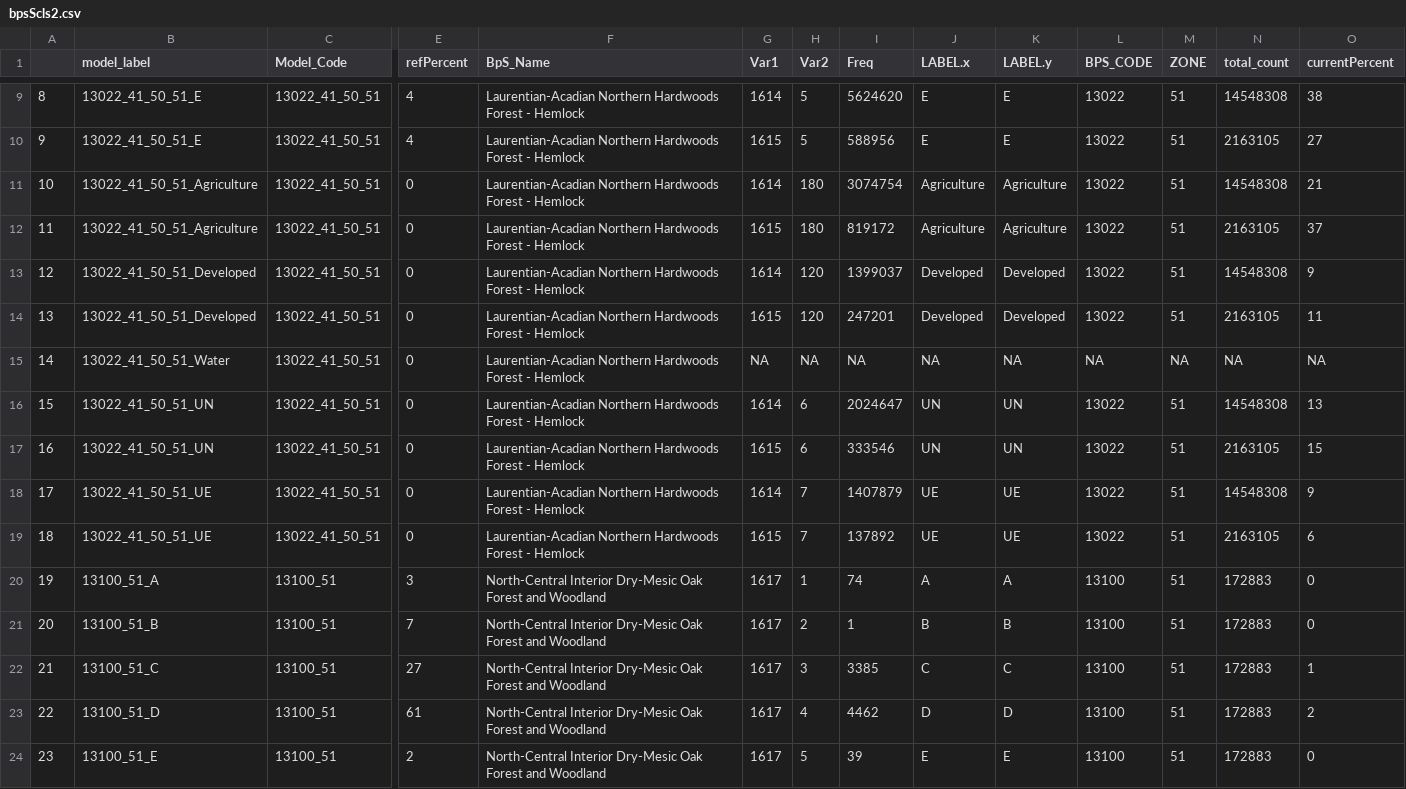
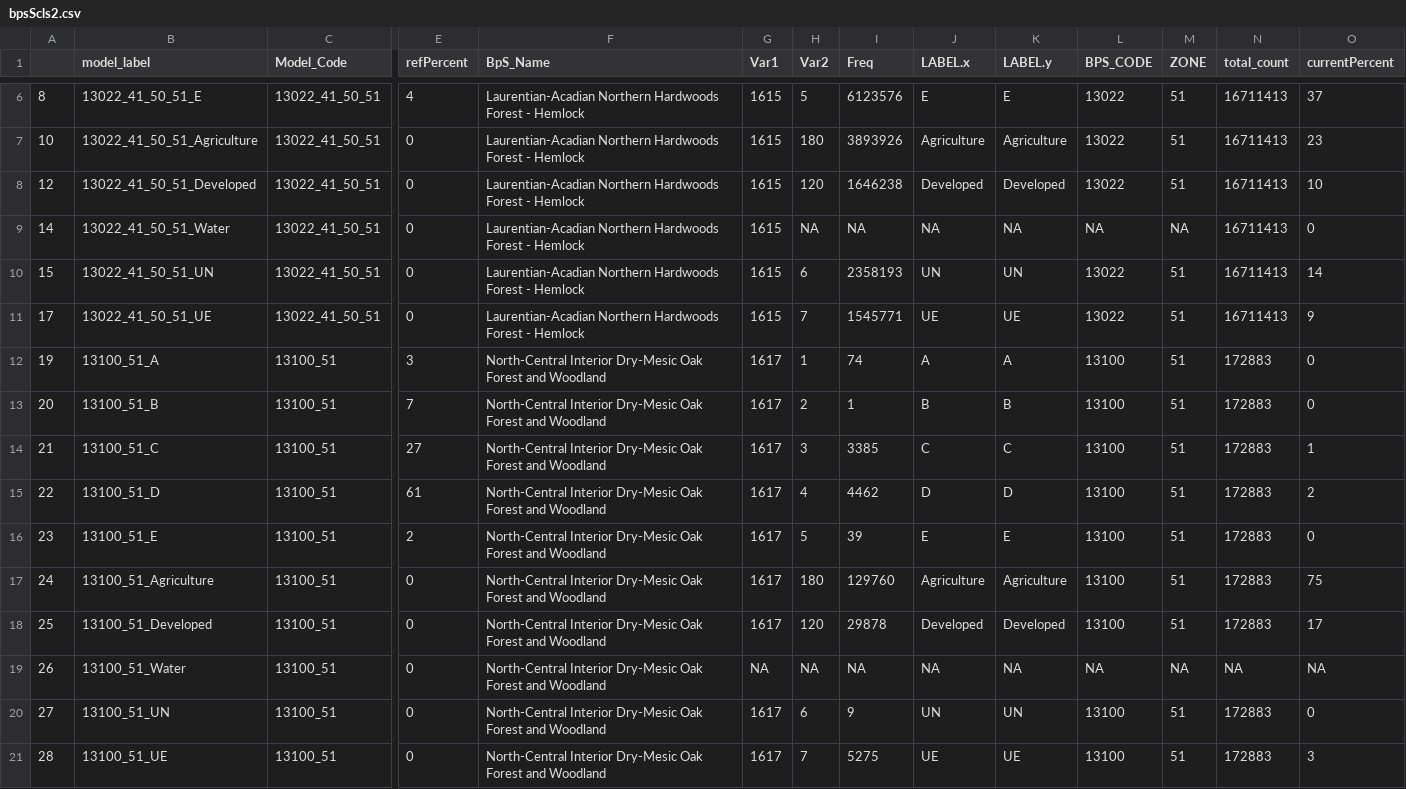
Before and after one commit to gjknowlton/northernMI_LF, a CSV file: data/bpsScls2.csv, drawn as a sheet; only a part is shown, gaps mark what is left out; the shorter side is filled out with more unchanged rows; removed rows and columns are numbered as before the commit, all else as after; rows hold the shown columns only; the diff covers the shown part only; the diff names each change by its address in the sheet, - before the commit and + after, or states it on an @@ line.

Commit message:
fixed sclass chart on comparing page.  Randy recalculated current sclass pixel counts for LF Northern Hardwoods-Hemlock due to dublication in LANDFIRE BpS raster

```diff
--- a/data/bpsScls2.csv
+++ b/data/bpsScls2.csv
-row 9: 8 | 13022_41_50_51_E | 13022_41_50_51 | 4 | Laurentian-Acadian Northern Hardwoods Forest - Hemlock | 1614 | 5 | 5624620 | E | E | 13022 | 51 | 14548308 | 38
@@ column A renumbered between rows 6 and 10 @@
-I6 (Freq): 588956
+I6 (Freq): 6123576
-N6 (total_count): 2163105
+N6 (total_count): 16711413
-O6 (currentPercent): 27
+O6 (currentPercent): 37
-row 11: 10 | 13022_41_50_51_Agriculture | 13022_41_50_51 | 0 | Laurentian-Acadian Northern Hardwoods Forest - Hemlock | 1614 | 180 | 3074754 | Agriculture | Agriculture | 13022 | 51 | 14548308 | 21
-I7 (Freq): 819172
+I7 (Freq): 3893926
-N7 (total_count): 2163105
+N7 (total_count): 16711413
-O7 (currentPercent): 37
+O7 (currentPercent): 23
-row 13: 12 | 13022_41_50_51_Developed | 13022_41_50_51 | 0 | Laurentian-Acadian Northern Hardwoods Forest - Hemlock | 1614 | 120 | 1399037 | Developed | Developed | 13022 | 51 | 14548308 | 9
-I8 (Freq): 247201
+I8 (Freq): 1646238
-N8 (total_count): 2163105
+N8 (total_count): 16711413
-O8 (currentPercent): 11
+O8 (currentPercent): 10
-G9 (Var1): NA
+G9 (Var1): 1615
-N9 (total_count): NA
+N9 (total_count): 16711413
-O9 (currentPercent): NA
+O9 (currentPercent): 0
-row 16: 15 | 13022_41_50_51_UN | 13022_41_50_51 | 0 | Laurentian-Acadian Northern Hardwoods Forest - Hemlock | 1614 | 6 | 2024647 | UN | UN | 13022 | 51 | 14548308 | 13
-I10 (Freq): 333546
+I10 (Freq): 2358193
-N10 (total_count): 2163105
+N10 (total_count): 16711413
-O10 (currentPercent): 15
+O10 (currentPercent): 14
-G11 (Var1): 1614
+G11 (Var1): 1615
-I11 (Freq): 1407879
+I11 (Freq): 1545771
-N11 (total_count): 14548308
+N11 (total_count): 16711413
-row 19: 18 | 13022_41_50_51_UE | 13022_41_50_51 | 0 | Laurentian-Acadian Northern Hardwoods Forest - Hemlock | 1615 | 7 | 137892 | UE | UE | 13022 | 51 | 2163105 | 6
```
Also changed, not shown: 3 removed rows and 17 edited cells elsewhere in this file, 42 other files.
